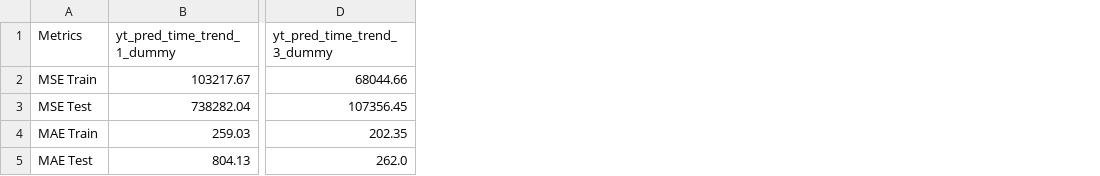
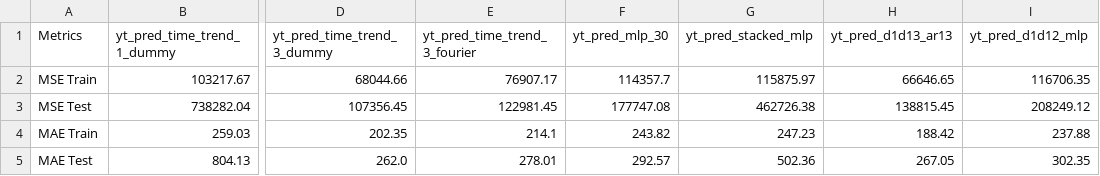
Before and after one commit to 2024-2-analitica-predictiva/2024-2-PRE-14-prediccion-de-series-de-tiempo-jfyusty, a CSV file: files/output/metrics.csv, drawn as a sheet; only a part is shown, gaps mark what is left out; the diff names each change by its address in the sheet, - before the commit and + after, or states it on an @@ line.

```diff
--- a/files/output/metrics.csv
+++ b/files/output/metrics.csv
+column E (yt_pred_time_trend_3_fourier), rows 2-5: 76907.17 | 122981.45 | 214.1 | 278.01
+column F (yt_pred_mlp_30), rows 2-5: 114357.7 | 177747.08 | 243.82 | 292.57
+column G (yt_pred_stacked_mlp), rows 2-5: 115875.97 | 462726.38 | 247.23 | 502.36
+column H (yt_pred_d1d13_ar13), rows 2-5: 66646.65 | 138815.45 | 188.42 | 267.05
+column I (yt_pred_d1d12_mlp), rows 2-5: 116706.35 | 208249.12 | 237.88 | 302.35
```
Also changed, not shown: 12 other files.
